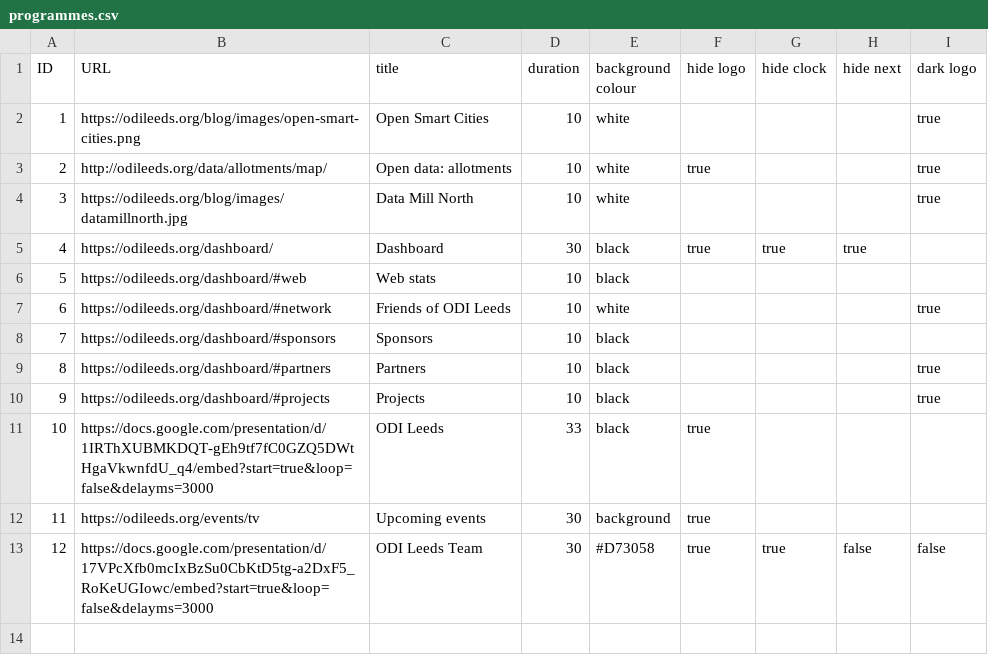
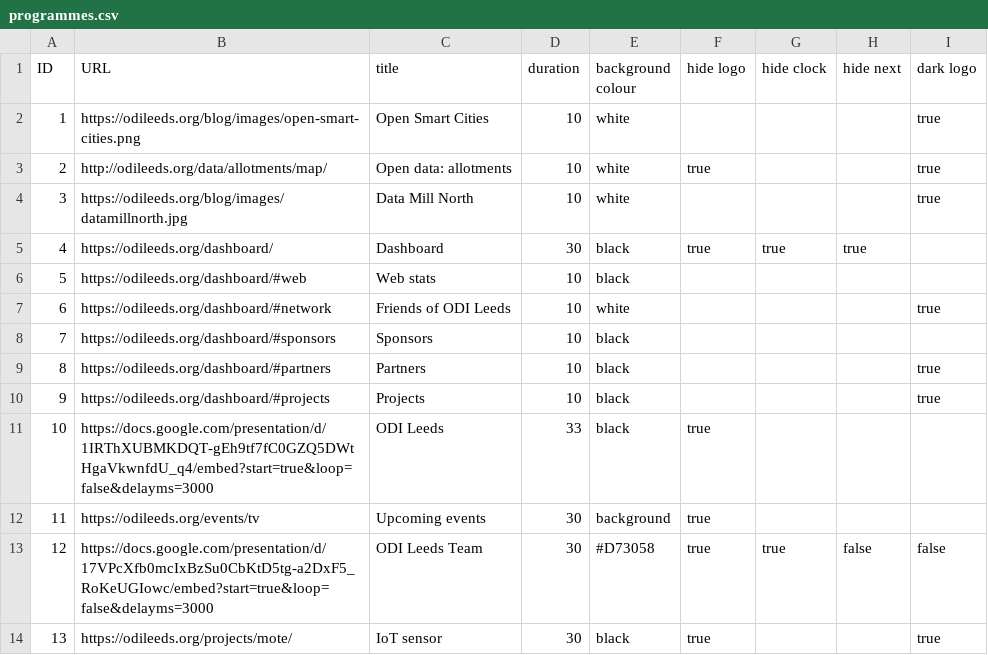
Before and after one commit to odileeds/tv, a CSV file: data/programmes.csv, drawn as a sheet; the diff names each change by its address in the sheet, - before the commit and + after, or states it on an @@ line.

Commit message:
Add mote graphs

```diff
--- a/data/programmes.csv
+++ b/data/programmes.csv
+row 14: 13 | https://odileeds.org/projects/mote/ | IoT sensor | 30 | black | true |  |  | true
```
